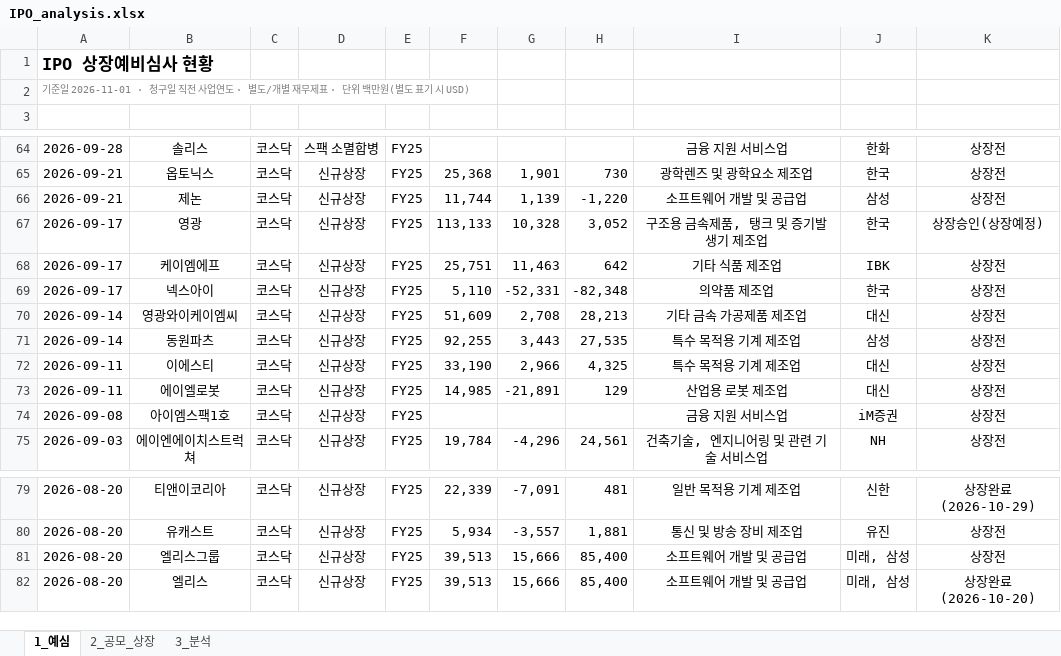
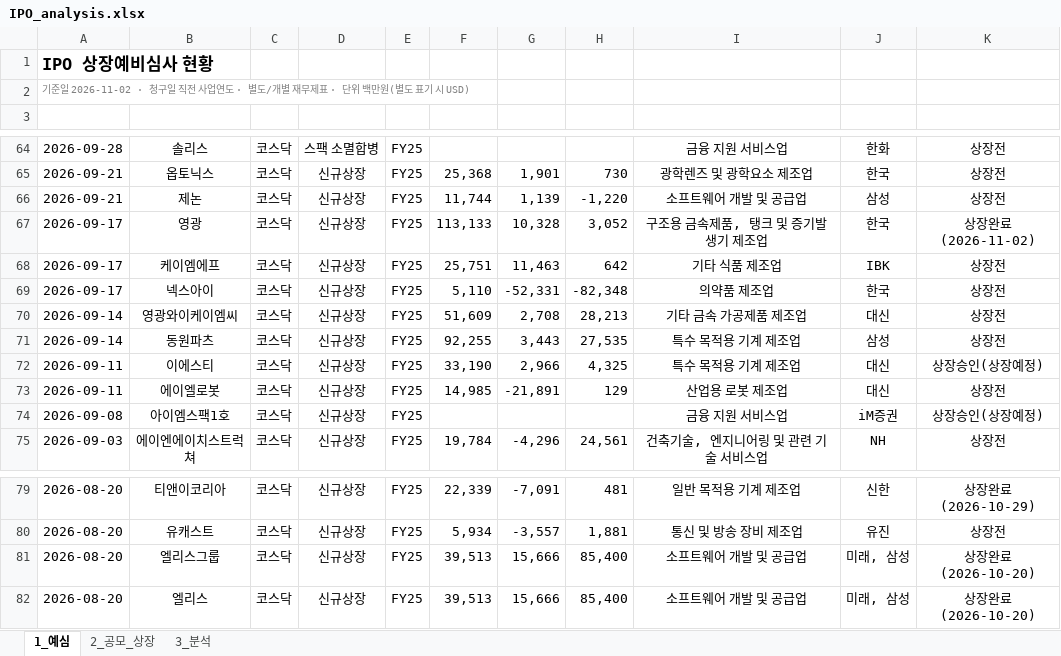
Before and after one commit to history-dungeon-user/IPO-MARKET-REVIEW, an Excel workbook: IPO_analysis.xlsx, sheet 1_예심, drawn as a sheet; only a part is shown, gaps mark what is left out; values as stored, in another font and other column widths than the file's, no borders; the diff names each change by its address in the sheet, - before the commit and + after, or states it on an @@ line.

```diff
--- a/IPO_analysis.xlsx (sheet 1_예심)
+++ b/IPO_analysis.xlsx (sheet 1_예심)
-A2: 기준일 2026-11-01 · 청구일…
+A2: 기준일 2026-11-02 · 청구일…
-K67: 상장승인(상장예정)
+K67: 상장완료 (2026-11-02)
-K72: 상장전
+K72: 상장승인(상장예정)
-K74: 상장전
+K74: 상장승인(상장예정)
-K81: 상장전
+K81: 상장완료 (2026-10-20)
```
Also changed, not shown: sheet 2_공모_상장, sheet 3_분석, IPO_Rawdata_master.xlsx, 9 other files.
